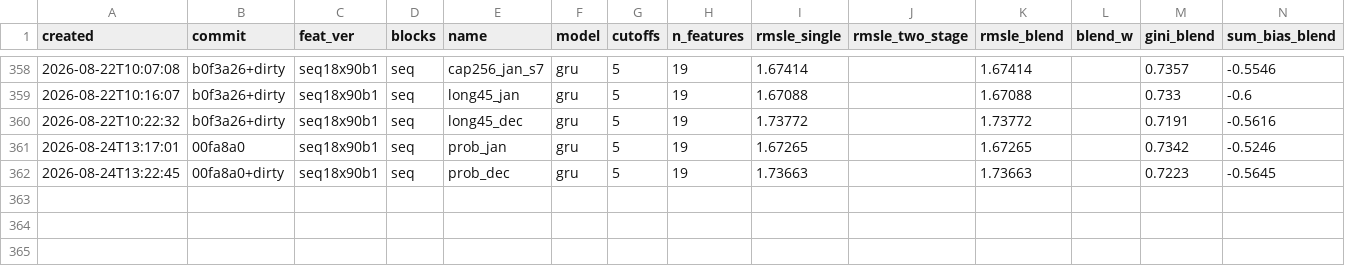
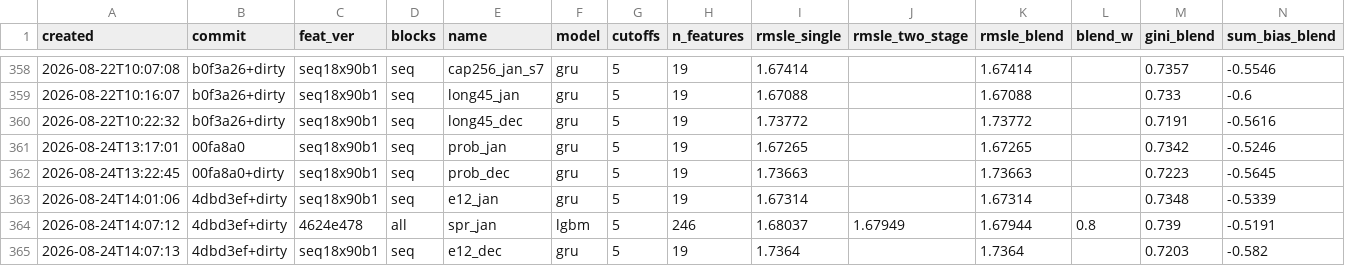
Before and after one commit to imaO0O/ozon-ml-champ, a CSV file: models/experiments.csv, drawn as a sheet; only a part is shown, gaps mark what is left out; rows hold the shown columns only; the diff names each change by its address in the sheet, - before the commit and + after, or states it on an @@ line.

```diff
--- a/models/experiments.csv
+++ b/models/experiments.csv
+row 363: 2026-08-24T14:01:06 | 4dbd3ef+dirty | seq18x90b1 | seq | e12_jan | gru | 5 | 19 | 1.67314 |  | 1.67314 |  | 0.7348 | -0.5339
+row 364: 2026-08-24T14:07:12 | 4dbd3ef+dirty | 4624e478 | all | spr_jan | lgbm | 5 | 246 | 1.68037 | 1.67949 | 1.67944 | 0.8 | 0.739 | -0.5191
+row 365: 2026-08-24T14:07:13 | 4dbd3ef+dirty | seq18x90b1 | seq | e12_dec | gru | 5 | 19 | 1.7364 |  | 1.7364 |  | 0.7203 | -0.582
```
Also changed, not shown: 3 other files.
